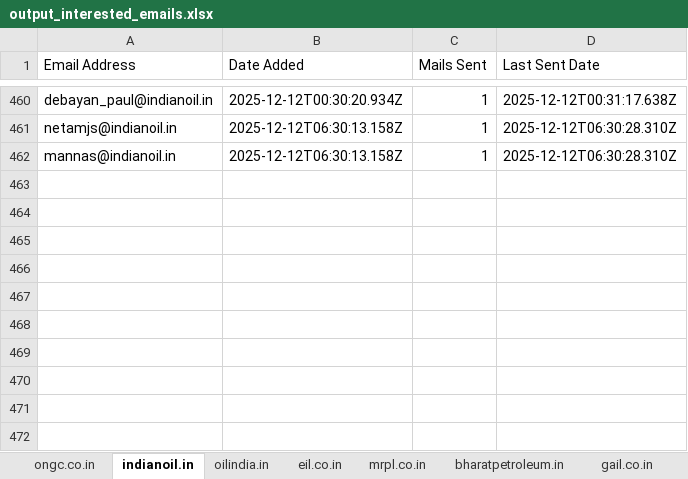
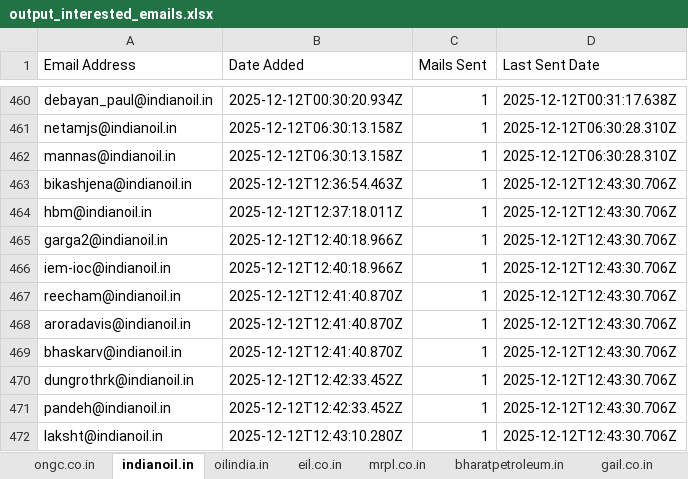
Before and after one commit to petrobot-admin/gem-scrapper, an Excel workbook: output_interested_emails.xlsx, sheet indianoil.in, drawn as a sheet; only a part is shown, gaps mark what is left out; values as stored, in another font and other column widths than the file's, no borders; the diff names each change by its address in the sheet, - before the commit and + after, or states it on an @@ line.

```diff
--- a/output_interested_emails.xlsx (sheet indianoil.in)
+++ b/output_interested_emails.xlsx (sheet indianoil.in)
+row 463: bikashjena@indianoil.in | 2025-12-12T12:36:54.463Z | 1 | 2025-12-12T12:43:30.706Z
+row 464: hbm@indianoil.in | 2025-12-12T12:37:18.011Z | 1 | 2025-12-12T12:43:30.706Z
+row 465: garga2@indianoil.in | 2025-12-12T12:40:18.966Z | 1 | 2025-12-12T12:43:30.706Z
+row 466: iem-ioc@indianoil.in | 2025-12-12T12:40:18.966Z | 1 | 2025-12-12T12:43:30.706Z
+row 467: reecham@indianoil.in | 2025-12-12T12:41:40.870Z | 1 | 2025-12-12T12:43:30.706Z
+row 468: aroradavis@indianoil.in | 2025-12-12T12:41:40.870Z | 1 | 2025-12-12T12:43:30.706Z
+row 469: bhaskarv@indianoil.in | 2025-12-12T12:41:40.870Z | 1 | 2025-12-12T12:43:30.706Z
+row 470: dungrothrk@indianoil.in | 2025-12-12T12:42:33.452Z | 1 | 2025-12-12T12:43:30.706Z
+row 471: pandeh@indianoil.in | 2025-12-12T12:42:33.452Z | 1 | 2025-12-12T12:43:30.706Z
+row 472: laksht@indianoil.in | 2025-12-12T12:43:10.280Z | 1 | 2025-12-12T12:43:30.706Z
```
Also changed, not shown: sheet hpcl.in, sheet ongc.co.in, sheet bharatpetroleum.in, sheet gail.co.in, sheet eil.co.in, 2 other files.
